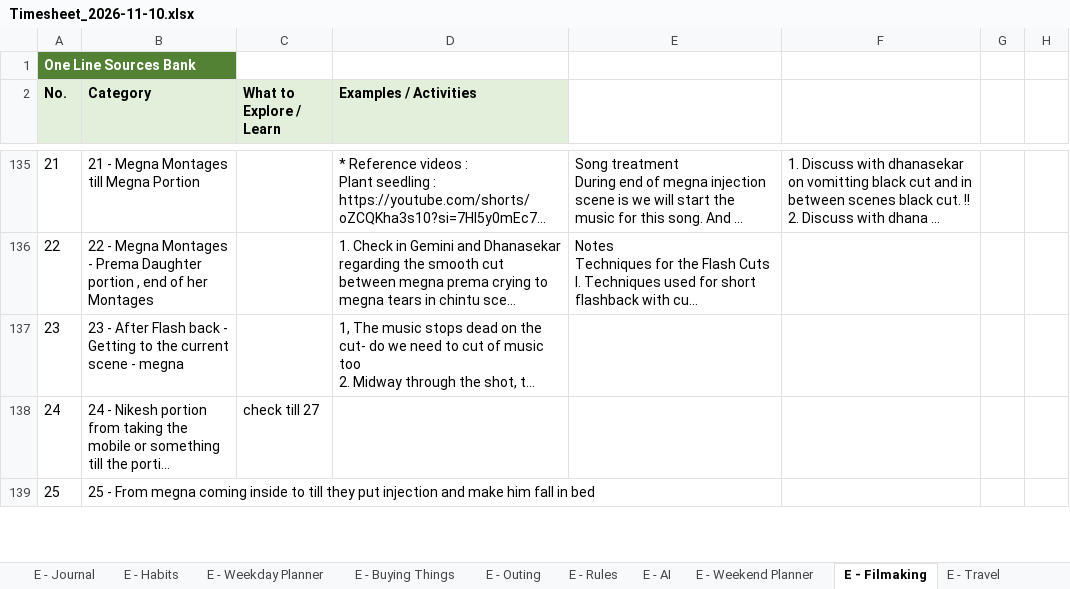
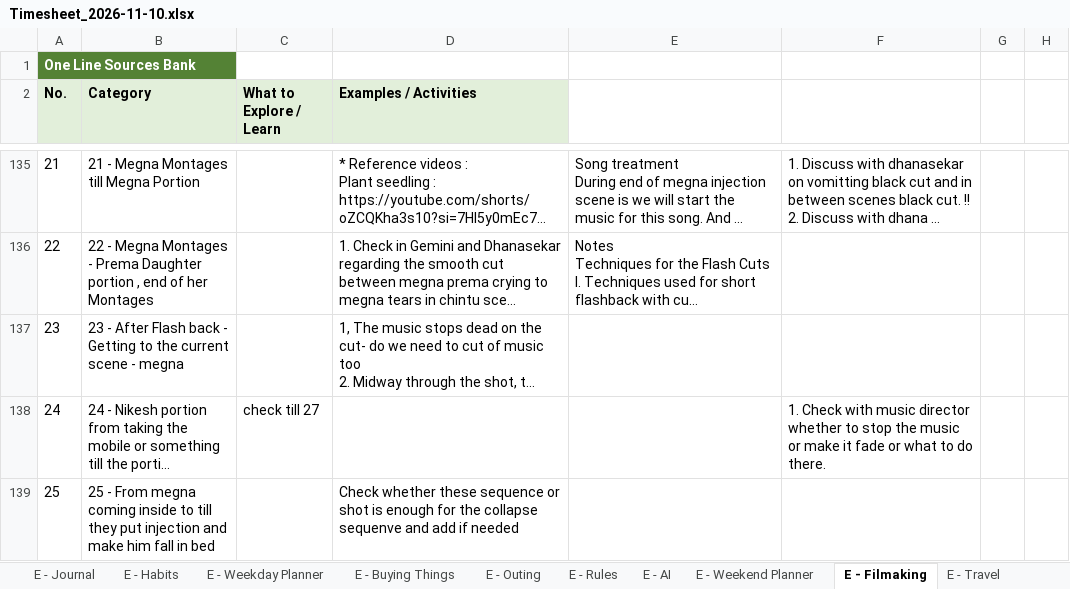
Before and after one commit to godwin-euphoric/Timesheet, an Excel workbook: backups/Timesheet_2026-11-10.xlsx, sheet E - Filmaking, drawn as a sheet; only a part is shown, gaps mark what is left out; long unchanged cells end in …; values as stored, in another font and other column widths than the file's, no borders; the diff covers the shown part only; the diff names each change by its address in the sheet, - before the commit and + after, or states it on an @@ line.

```diff
--- a/backups/Timesheet_2026-11-10.xlsx (sheet E - Filmaking)
+++ b/backups/Timesheet_2026-11-10.xlsx (sheet E - Filmaking)
-F138: (empty)
+F138: 1. Check with music director whether to stop the music or make it fade or what to do there.
-D139 (Examples / Activities): (empty)
+D139 (Examples / Activities): Check whether these sequence or shot is enough for the collapse sequenve and add if needed
```
Also changed, not shown: 3 edited cells elsewhere in this sheet, sheet E - 2026-11 Entries, sheet Yearly Overview, sheet E - 2026-10 Entries.
